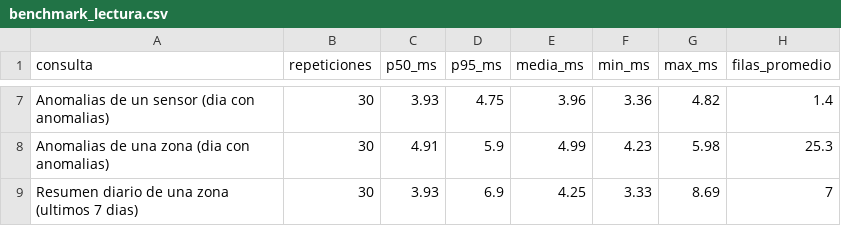
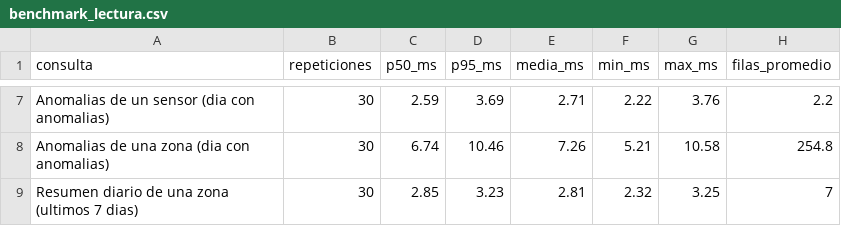
Before and after one commit to sandykrs/AquaSense-Cassandra-Grupo5, a CSV file: performance/resultados/benchmark_lectura.csv, drawn as a sheet; only a part is shown, gaps mark what is left out; the diff covers the shown part only; the diff names each change by its address in the sheet, - before the commit and + after, or states it on an @@ line.

```diff
--- a/performance/resultados/benchmark_lectura.csv
+++ b/performance/resultados/benchmark_lectura.csv
-C7 (p50_ms): 3.93
+C7 (p50_ms): 2.59
-D7 (p95_ms): 4.75
+D7 (p95_ms): 3.69
-E7 (media_ms): 3.96
+E7 (media_ms): 2.71
-F7 (min_ms): 3.36
+F7 (min_ms): 2.22
-G7 (max_ms): 4.82
+G7 (max_ms): 3.76
-H7 (filas_promedio): 1.4
+H7 (filas_promedio): 2.2
-C8 (p50_ms): 4.91
+C8 (p50_ms): 6.74
-D8 (p95_ms): 5.9
+D8 (p95_ms): 10.46
-E8 (media_ms): 4.99
+E8 (media_ms): 7.26
-F8 (min_ms): 4.23
+F8 (min_ms): 5.21
-G8 (max_ms): 5.98
+G8 (max_ms): 10.58
-H8 (filas_promedio): 25.3
+H8 (filas_promedio): 254.8
-C9 (p50_ms): 3.93
+C9 (p50_ms): 2.85
-D9 (p95_ms): 6.9
+D9 (p95_ms): 3.23
-E9 (media_ms): 4.25
+E9 (media_ms): 2.81
-F9 (min_ms): 3.33
+F9 (min_ms): 2.32
-G9 (max_ms): 8.69
+G9 (max_ms): 3.25
```
Also changed, not shown: 27 edited cells elsewhere in this file, 3 other files.
